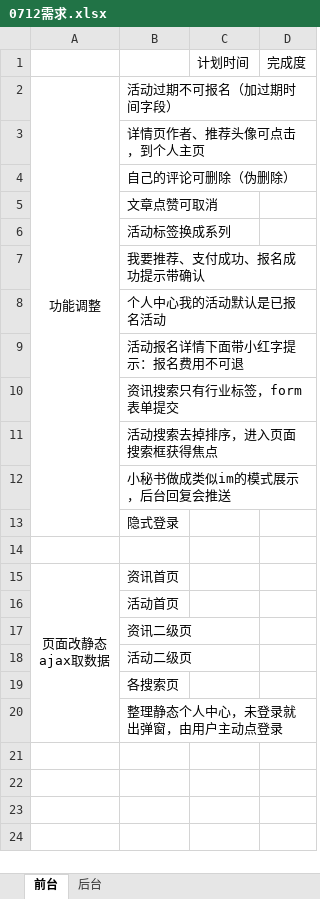
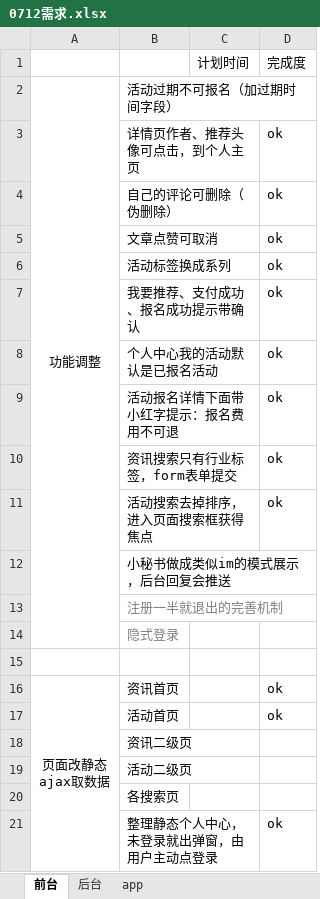
Before and after one commit to visonforcoding/bgq, an Excel workbook: src/Doc/0712需求.xlsx, sheet 前台, drawn as a sheet; values as stored, in another font and other column widths than the file's, no borders; addresses are those after the commit; the diff names each change by its address in the sheet, - before the commit and + after, or states it on an @@ line.

```diff
--- a/src/Doc/0712需求.xlsx (sheet 前台)
+++ b/src/Doc/0712需求.xlsx (sheet 前台)
+sheet tab: app
-D3:D11: (empty)
+D3:D11: ok
+row 13:  | 注册一半就退出的完善机制
-B14 text colour: black
+B14 text colour: #7F7F7F
-D16:D17: (empty)
+D16:D17: ok
-D21: (empty)
+D21: ok
```
Also changed, not shown: sheet 后台.
